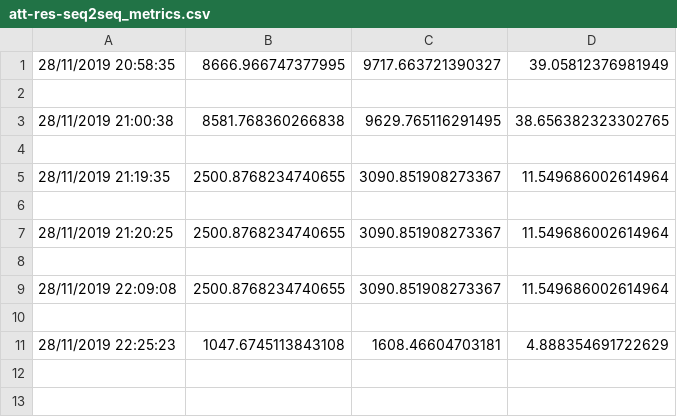
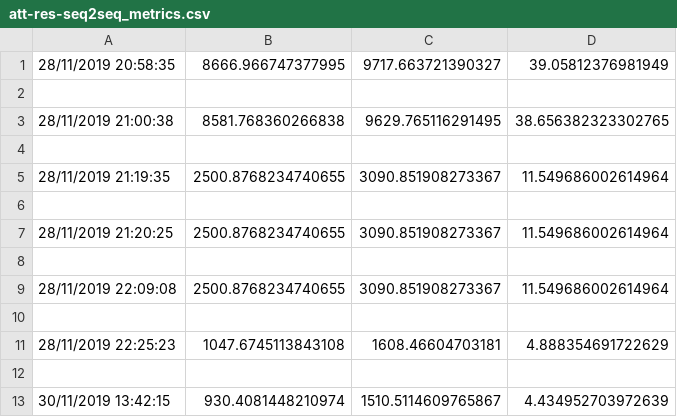
Before and after one commit to ngminhhieu/attention-residual-seq2seq, a CSV file: log/att-res-seq2seq/actual_data/None_24_1_100-100-100_200_1/att-res-seq2seq_metrics.csv, drawn as a sheet.

```diff
--- a/log/att-res-seq2seq/actual_data/None_24_1_100-100-100_200_1/att-res-seq2seq_metrics.csv
+++ b/log/att-res-seq2seq/actual_data/None_24_1_100-100-100_200_1/att-res-seq2seq_metrics.csv
@@ -11 +11,3 @@
 28/11/2019 22:25:23,1047.6745113843108,1608.46604703181,4.888354691722629
+
+30/11/2019 13:42:15,930.4081448210974,1510.5114609765867,4.434952703972639
```
Also changed, not shown: log/att-res-seq2seq/actual_data/None_24_1_100-100-100_200_1/training_history.csv, 38 other files.
